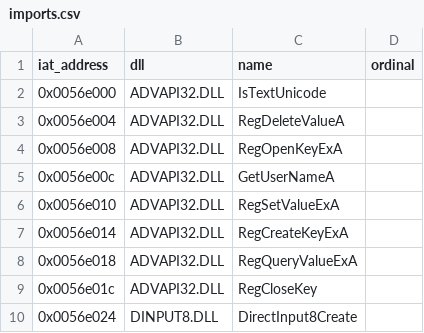
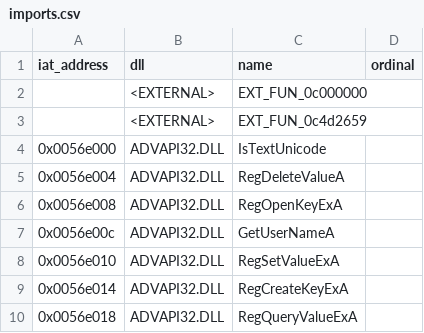
Before and after one commit to h0x91b/gta2-asm, a CSV file: re/imports.csv, drawn as a sheet; only a part is shown; the shorter side is filled out with more unchanged rows.

```diff
--- a/re/imports.csv
+++ b/re/imports.csv
@@ -1,2 +1,4 @@
 iat_address,dll,name,ordinal
+,<EXTERNAL>,EXT_FUN_0c000000,
+,<EXTERNAL>,EXT_FUN_0c4d2659,
 0x0056e000,ADVAPI32.DLL,IsTextUnicode,
```
Also changed, not shown: re/functions.csv, re/globals.csv, 19 other files.
